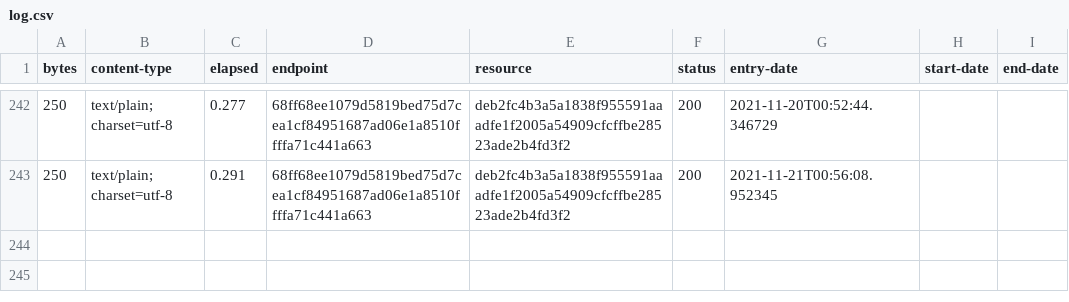
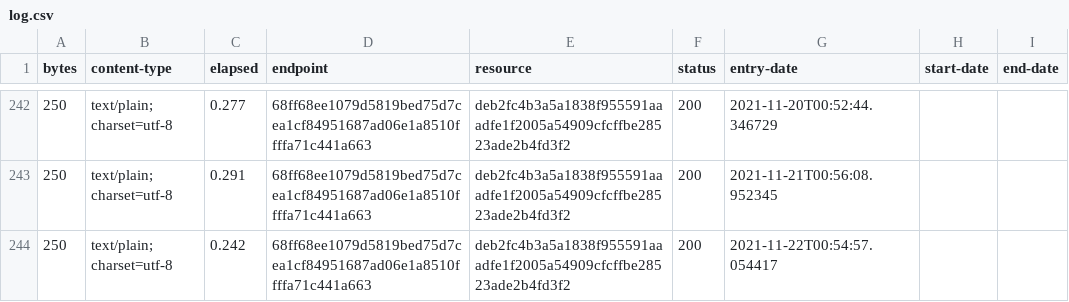
Before and after one commit to digital-land/planning-permission-type-collection, a CSV file: collection/log.csv, drawn as a sheet; only a part is shown, gaps mark what is left out.

Commit message:
Collection 2021-11-22

```diff
--- a/collection/log.csv
+++ b/collection/log.csv
@@ -243 +243,2 @@ bytes,content-type,elapsed,endpoint,resource,status,entry-date,start-date,end-da
 250,text/plain; charset=utf-8,0.291,68ff68ee1079d5819bed75d7cea1cf84951687ad06e1a8510ffffa71c441a663,deb2fc4b3a5a1838f955591aaadfe1f2005a54909cfcffbe28523ade2b4fd3f2,200,2021-11-21T00:56:08.952345,,
+250,text/plain; charset=utf-8,0.242,68ff68ee1079d5819bed75d7cea1cf84951687ad06e1a8510ffffa71c441a663,deb2fc4b3a5a1838f955591aaadfe1f2005a54909cfcffbe28523ade2b4fd3f2,200,2021-11-22T00:54:57.054417,,
```
